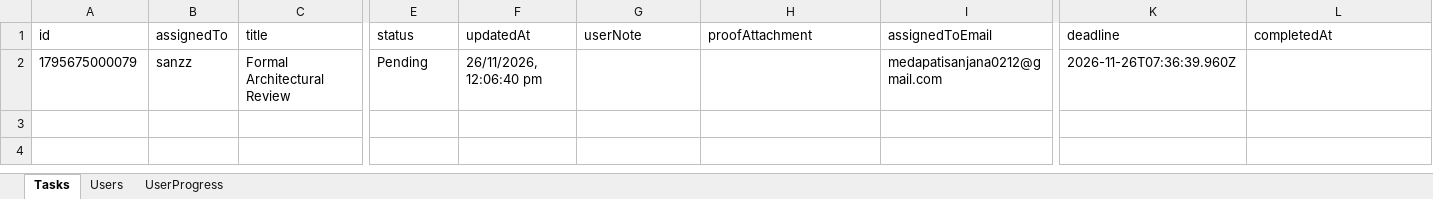
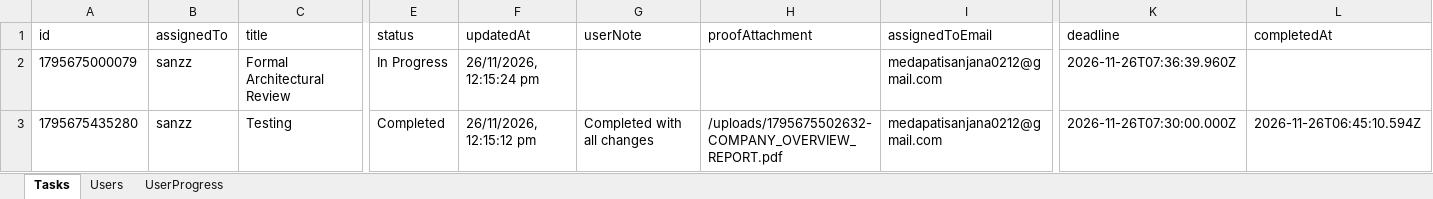
Before and after one commit to Medapatisanjana12/AttendaceFlow, an Excel workbook: backend/tasks.xlsx, sheet Tasks, drawn as a sheet; only a part is shown, gaps mark what is left out; values as stored, in another font and other column widths than the file's, no borders; rows hold the shown columns only; the diff names each change by its address in the sheet, - before the commit and + after, or states it on an @@ line.

```diff
--- a/backend/tasks.xlsx (sheet Tasks)
+++ b/backend/tasks.xlsx (sheet Tasks)
-E2 (status): Pending
+E2 (status): In Progress
-F2 (updatedAt): 26/11/2026, 12:06:40 pm
+F2 (updatedAt): 26/11/2026, 12:15:24 pm
+row 3: 1795675435280 | sanzz | Testing | Completed | 26/11/2026, 12:15:12 pm | Completed with all changes | /uploads/1795675502632-COMPANY_OVERVIEW_REPORT.pdf | medapatisanjana0212@gmail.com | 2026-11-26T07:30:00.000Z | 2026-11-26T06:45:10.594Z
```
Also changed, not shown: sheet UserProgress, 4 other files.
